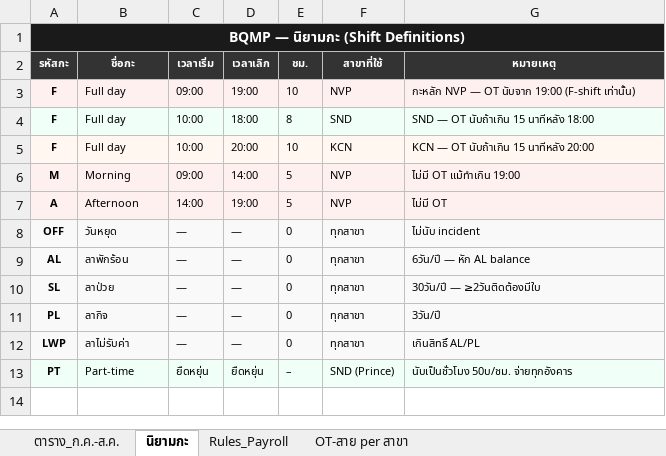
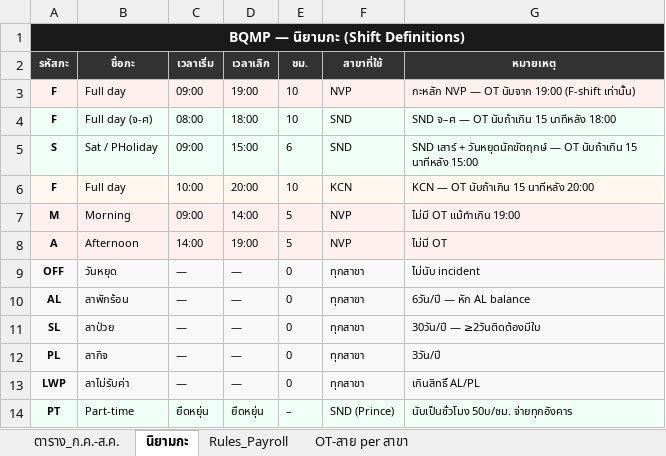
Before and after one commit to praesuvasa/ycstock, an Excel workbook: BQMP_Schedule_Jul-Aug2569.xlsx, sheet นิยามกะ, drawn as a sheet; values as stored, in another font and other column widths than the file's, no borders; the diff names each change by its address in the sheet, - before the commit and + after, or states it on an @@ line.

```diff
--- a/BQMP_Schedule_Jul-Aug2569.xlsx (sheet นิยามกะ)
+++ b/BQMP_Schedule_Jul-Aug2569.xlsx (sheet นิยามกะ)
-B4 (ชื่อกะ): Full day
+B4 (ชื่อกะ): Full day (จ-ศ)
-C4 (เวลาเริ่ม): 10:00
+C4 (เวลาเริ่ม): 08:00
-E4 (ชม.): 8
+E4 (ชม.): 10
-G4 (หมายเหตุ): SND — OT นับถ้าเกิน 15 นาทีหลัง 18:00
+G4 (หมายเหตุ): SND จ–ศ — OT นับถ้าเกิน 15 นาทีหลัง 18:00
+row 5: S | Sat / PHoliday | 09:00 | 15:00 | 6 | SND | SND เสาร์ + วันหยุดนักขัตฤกษ์ — OT นับถ้าเกิน 15 นาทีหลัง 15:00
```
Also changed, not shown: sheet OT-สาย per สาขา, sheet Rules_Payroll, sheet ตาราง_ก.ค.-ส.ค., 1 other file.
